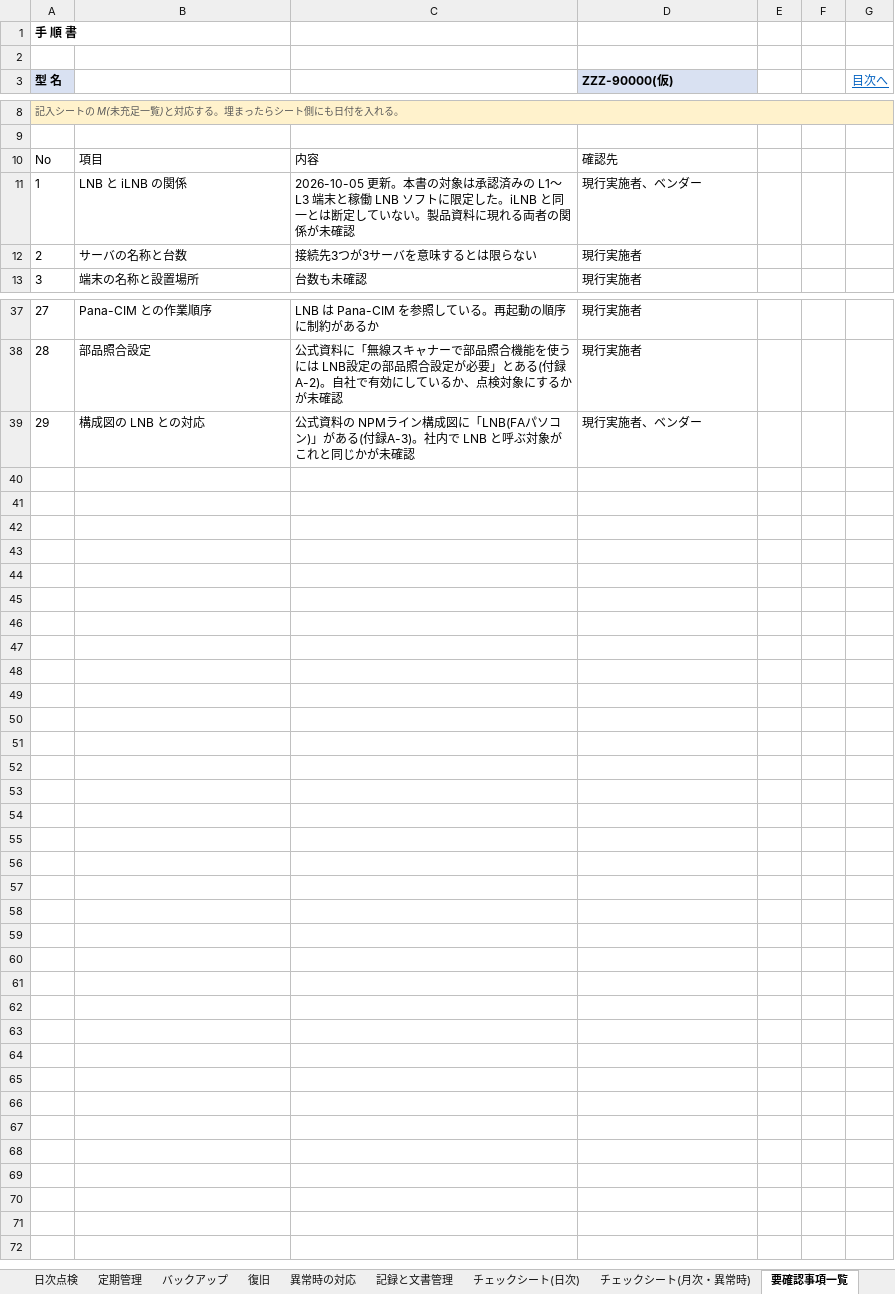
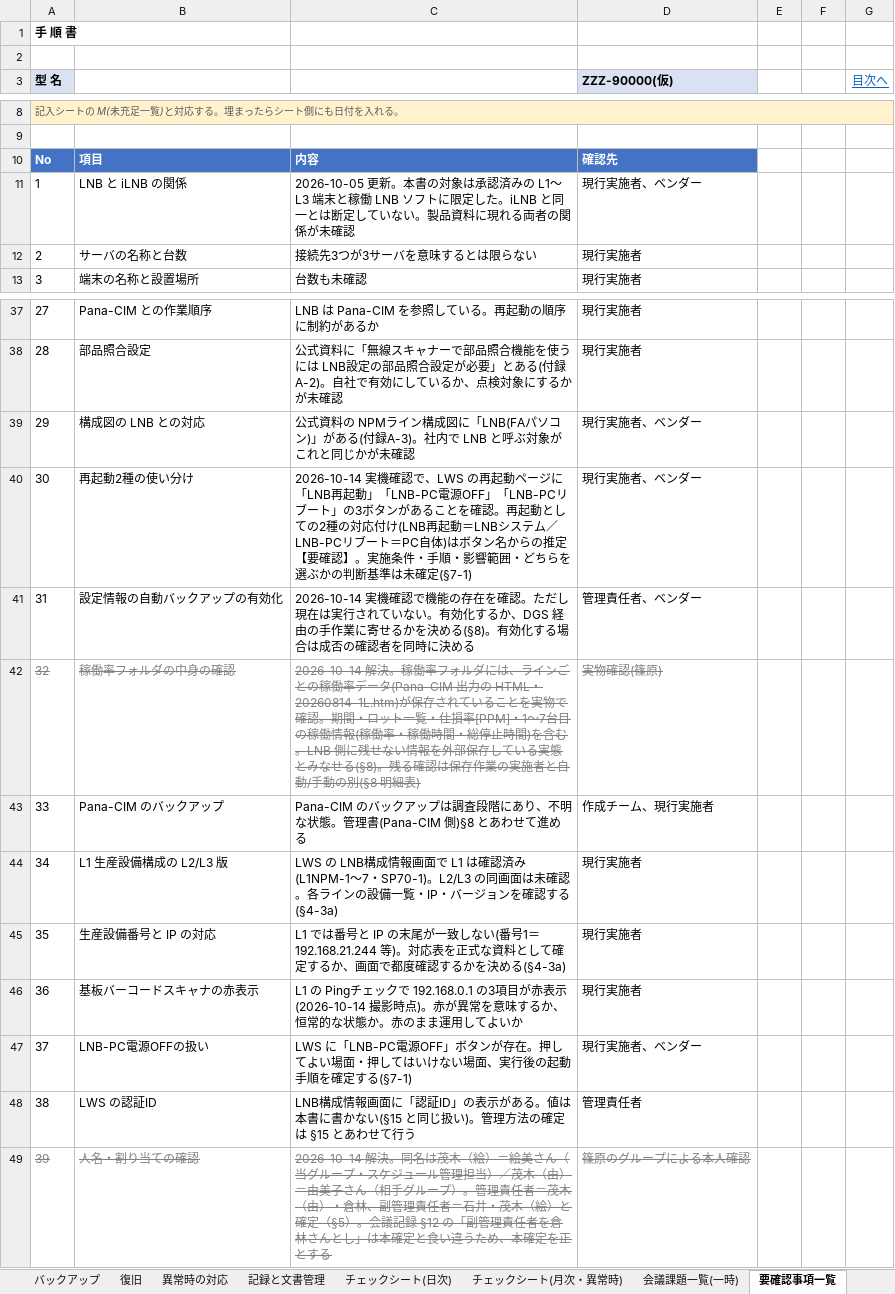
Before and after one commit to nk-shino/work_vault, an Excel workbook: workvault-sync/10_業務全般/PanaCIM_LNB/01_成果物/LNB管理手順書_草案.xlsx, sheet 要確認事項一覧, drawn as a sheet; only a part is shown, gaps mark what is left out; values as stored, in another font and other column widths than the file's, no borders; the diff names each change by its address in the sheet, - before the commit and + after, or states it on an @@ line.

```diff
--- a/workvault-sync/10_業務全般/PanaCIM_LNB/01_成果物/LNB管理手順書_草案.xlsx (sheet 要確認事項一覧)
+++ b/workvault-sync/10_業務全般/PanaCIM_LNB/01_成果物/LNB管理手順書_草案.xlsx (sheet 要確認事項一覧)
+sheet tab: 会議課題一覧(一時)
@@ A10:D10 fill: none → #4472C4, bold: off → on, text colour: black → #FFFFFF @@
+row 40: 30 | 再起動2種の使い分け | 2026-10-14 実機確認で、LWS の再起動ページに「LNB再起動」「LNB-PC電源OFF」「LNB-PCリブート」の3ボタンがあることを確認。再起動としての2種の対応付け(LNB再起動＝LNBシステム／LNB-PCリブート＝PC自体)はボタン名からの推定【要確認】。実施条件・手順・影響範囲・どちらを選ぶかの判断基準は未確定(§7-1) | 現行実施者、ベンダー
+row 41: 31 | 設定情報の自動バックアップの有効化 | 2026-10-14 実機確認で機能の存在を確認。ただし現在は実行されていない。有効化するか、DGS 経由の手作業に寄せるかを決める(§8)。有効化する場合は成否の確認者を同時に決める | 管理責任者、ベンダー
+row 42: 32 | 稼働率フォルダの中身の確認 | 2026-10-14 解決。稼働率フォルダには、ラインごとの稼働率データ(Pana-CIM 出力の HTML・20260814-1L.htm)が保存されていることを実物で確認。期間・ロット一覧・仕損率[PPM]・1〜7台目の稼働情報(稼働率・稼働時間・総停止時間)を含む。LNB 側に残せない情報を外部保存している実態とみなせる(§8)。残る確認は保存作業の実施者と自動/手動の別(§8 明細表) | 実物確認(篠原)
+row 43: 33 | Pana-CIM のバックアップ | Pana-CIM のバックアップは調査段階にあり、不明な状態。管理書(Pana-CIM 側)§8 とあわせて進める | 作成チーム、現行実施者
+row 44: 34 | L1 生産設備構成の L2/L3 版 | LWS の LNB構成情報画面で L1 は確認済み(L1NPM-1〜7・SP70-1)。L2/L3 の同画面は未確認。各ラインの設備一覧・IP・バージョンを確認する(§4-3a) | 現行実施者
+row 45: 35 | 生産設備番号と IP の対応 | L1 では番号と IP の末尾が一致しない(番号1＝192.168.21.244 等)。対応表を正式な資料として確定するか、画面で都度確認するかを決める(§4-3a) | 現行実施者
+row 46: 36 | 基板バーコードスキャナの赤表示 | L1 の Pingチェックで 192.168.0.1 の3項目が赤表示(2026-10-14 撮影時点)。赤が異常を意味するか、恒常的な状態か。赤のまま運用してよいか | 現行実施者
+row 47: 37 | LNB-PC電源OFFの扱い | LWS に「LNB-PC電源OFF」ボタンが存在。押してよい場面・押してはいけない場面、実行後の起動手順を確定する(§7-1) | 現行実施者、ベンダー
+row 48: 38 | LWS の認証ID | LNB構成情報画面に「認証ID」の表示がある。値は本書に書かない(§15 と同じ扱い)。管理方法の確定は §15 とあわせて行う | 管理責任者
+row 49: 39 | 人名・割り当ての確認 | 2026-10-14 解決。同名は茂木（絵）＝絵美さん（当グループ・スケジュール管理担当）／茂木（由）＝由美子さん（相手グループ）。管理責任者＝茂木（由）・倉林、副管理責任者＝石井・茂木（絵）と確定（§5）。会議記録 §12 の「副管理責任者を倉林さんとし」は本確定と食い違うため、本確定を正とする | 篠原のグループによる本人確認
```
Also changed, not shown: sheet チェックシート(月次・異常時), sheet 改訂履歴, sheet チェックシート(日次), sheet 構成と管理情報, sheet 記録と文書管理, sheet 異常時の対応, 7 more sheets, workvault-sync/10_業務全般/PanaCIM_LNB/01_成果物/PanaCIM管理手順書_草案.xlsx, 10 other files.
